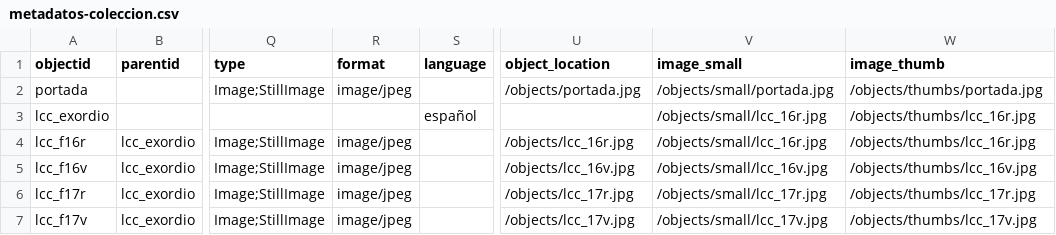
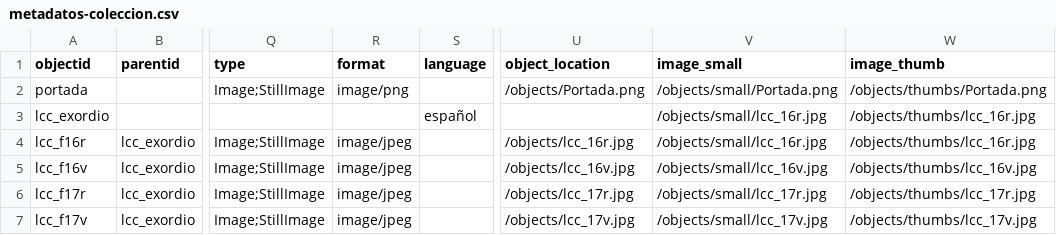
Before and after one commit to cosarinskysol-boop/Grupo3-G3-I6, a CSV file: _data/metadatos-coleccion.csv, drawn as a sheet; only a part is shown, gaps mark what is left out; the diff names each change by its address in the sheet, - before the commit and + after, or states it on an @@ line.

Commit message:
cambio portada

```diff
--- a/_data/metadatos-coleccion.csv
+++ b/_data/metadatos-coleccion.csv
-R2 (format): image/jpeg
+R2 (format): image/png
-U2 (object_location): /objects/portada.jpg
+U2 (object_location): /objects/Portada.png
-V2 (image_small): /objects/small/portada.jpg
+V2 (image_small): /objects/small/Portada.png
-W2 (image_thumb): /objects/thumbs/portada.jpg
+W2 (image_thumb): /objects/thumbs/Portada.png
```
Also changed, not shown: 1 other file.
